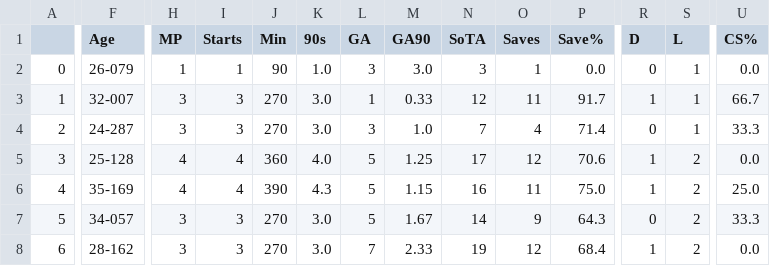
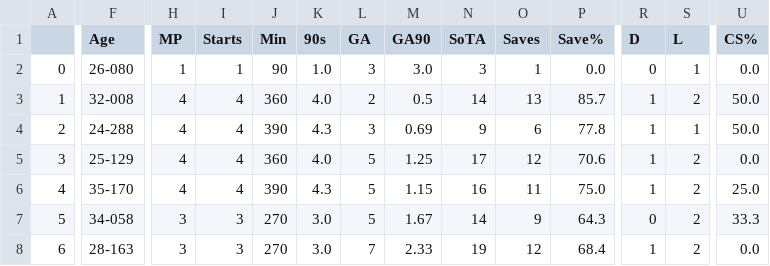
Before and after one commit to aashishops/Euros-Footistics, a CSV file: Players data/keepers.csv, drawn as a sheet; only a part is shown, gaps mark what is left out; the diff covers the shown part only; the diff names each change by its address in the sheet, - before the commit and + after, or states it on an @@ line.

```diff
--- a/Players data/keepers.csv
+++ b/Players data/keepers.csv
-F2 (Age): 26-079
+F2 (Age): 26-080
-F3 (Age): 32-007
+F3 (Age): 32-008
-H3:H4 (MP): 3
+H3:H4 (MP): 4
-I3:I4 (Starts): 3
+I3:I4 (Starts): 4
-J3 (Min): 270
+J3 (Min): 360
-K3 (90s): 3.0
+K3 (90s): 4.0
-L3 (GA): 1
+L3 (GA): 2
-M3 (GA90): 0.33
+M3 (GA90): 0.5
-N3 (SoTA): 12
+N3 (SoTA): 14
-O3 (Saves): 11
+O3 (Saves): 13
-P3 (Save%): 91.7
+P3 (Save%): 85.7
-S3 (L): 1
+S3 (L): 2
-U3 (CS%): 66.7
+U3 (CS%): 50.0
-F4 (Age): 24-287
+F4 (Age): 24-288
-J4 (Min): 270
+J4 (Min): 390
-K4 (90s): 3.0
+K4 (90s): 4.3
-M4 (GA90): 1.0
+M4 (GA90): 0.69
-N4 (SoTA): 7
+N4 (SoTA): 9
-O4 (Saves): 4
+O4 (Saves): 6
-P4 (Save%): 71.4
+P4 (Save%): 77.8
-R4 (D): 0
+R4 (D): 1
-U4 (CS%): 33.3
+U4 (CS%): 50.0
-F5 (Age): 25-128
+F5 (Age): 25-129
-F6 (Age): 35-169
+F6 (Age): 35-170
-F7 (Age): 34-057
+F7 (Age): 34-058
-F8 (Age): 28-162
+F8 (Age): 28-163
```
Also changed, not shown: 87 edited cells elsewhere in this file, Players data/keepersadv.csv, Players data/misc.csv, 8 other files.
